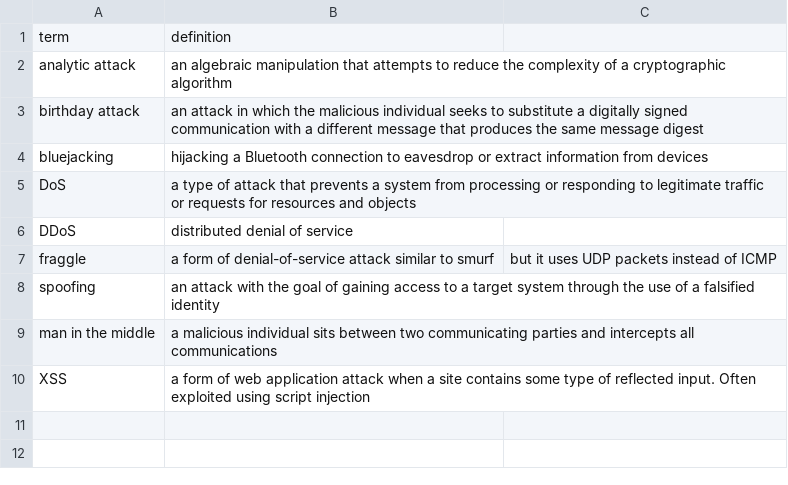
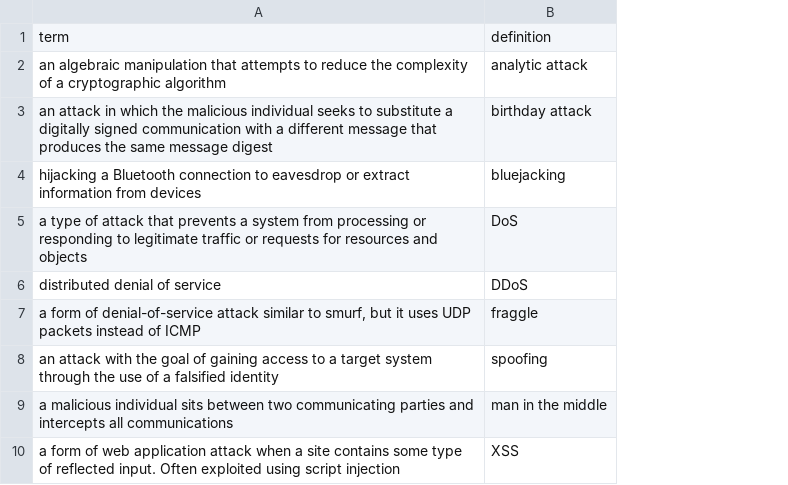
Before and after one commit to craighillelson/cissp_prep, a CSV file: csvs/attacks.csv, drawn as a sheet; removed rows and columns are numbered as before the commit, all else as after; the diff names each change by its address in the sheet, - before the commit and + after, or states it on an @@ line.

Commit message:
added attacks

```diff
--- a/csvs/attacks.csv
+++ b/csvs/attacks.csv
+column A, rows 1-10: term | an algebraic manipulation that attempts to reduce the complexity of a cryptographic algorithm | an attack in which the malicious individual seeks to substitute a digitally signed communication with a different message that produces the same message digest | hijacking a Bluetooth connection to eavesdrop or extract information from devices | a type of attack that prevents a system from processing or responding to legitimate traffic or requests for resources and objects | distributed denial of service | a form of denial-of-service attack similar to smurf, but it uses UDP packets instead of ICMP | an attack with the goal of gaining access to a target system through the use of a falsified identity | a malicious individual sits between two communicating parties and intercepts all communications | a form of web application attack when a site contains some type of reflected input. Often exploited using script injection
-column B, rows 1-10: definition | an algebraic manipulation that attempts to reduce the complexity of a cryptographic algorithm | an attack in which the malicious individual seeks to substitute a digitally signed communication with a different message that produces the same message digest | hijacking a Bluetooth connection to eavesdrop or extract information from devices | a type of attack that prevents a system from processing or responding to legitimate traffic or requests for resources and objects | distributed denial of service | a form of denial-of-service attack similar to smurf | an attack with the goal of gaining access to a target system through the use of a falsified identity | a malicious individual sits between two communicating parties and intercepts all communications | a form of web application attack when a site contains some type of reflected input. Often exploited using script injection
-column C, row 7: but it uses UDP packets instead of ICMP
-B1: term
+B1: definition
```
Also changed, not shown: 1 other file.
